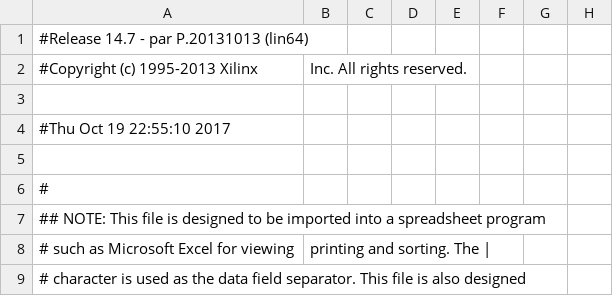
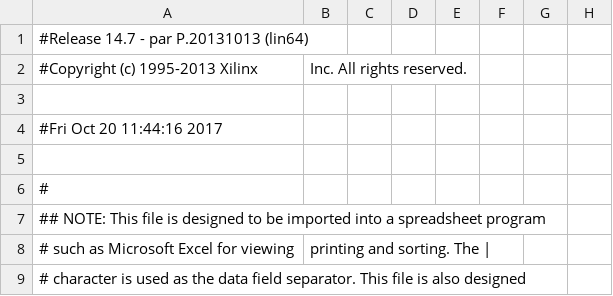
Before and after one commit to JSeam2/1DAlu, a CSV file: work/planAhead/1dALU/1dALU.runs/impl_1/mojo_top_0_routed_pad.csv, drawn as a sheet; only a part is shown; the diff names each change by its address in the sheet, - before the commit and + after, or states it on an @@ line.

```diff
--- a/work/planAhead/1dALU/1dALU.runs/impl_1/mojo_top_0_routed_pad.csv
+++ b/work/planAhead/1dALU/1dALU.runs/impl_1/mojo_top_0_routed_pad.csv
-A4: #Thu Oct 19 22:55:10 2017
+A4: #Fri Oct 20 11:44:16 2017
```
Also changed, not shown: 52 other files.
